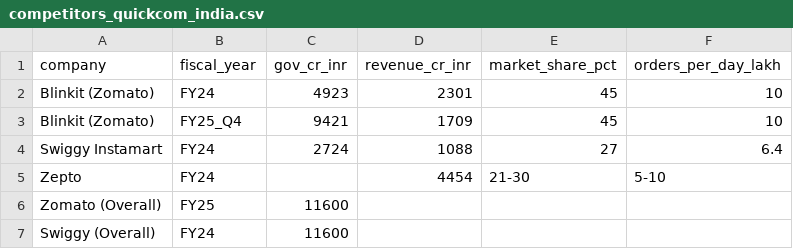
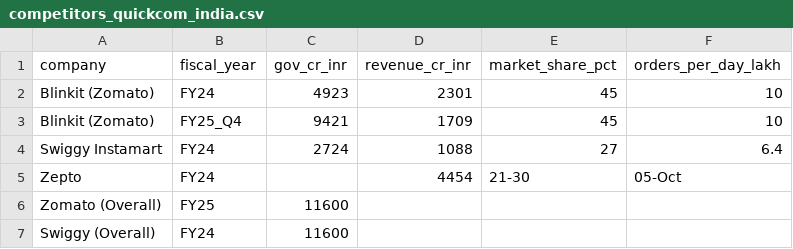
Before and after one commit to 0BLUEBIRD0/Swiggy-Dunzo-Acquisition, a CSV file: data/raw/competitors_quickcom_india.csv, drawn as a sheet.

```diff
--- a/data/raw/competitors_quickcom_india.csv
+++ b/data/raw/competitors_quickcom_india.csv
@@ -4,3 +4,3 @@ Blinkit (Zomato),FY25_Q4,9421,1709,45,10
 Swiggy Instamart,FY24,2724,1088,27,6.4
-Zepto,FY24,,4454,21-30,5-10
+Zepto,FY24,,4454,21-30,05-Oct
 Zomato (Overall),FY25,11600,,,
```
Also changed, not shown: 10 other files.
